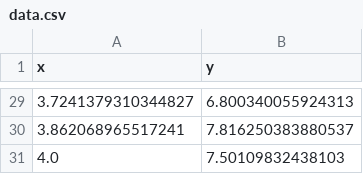
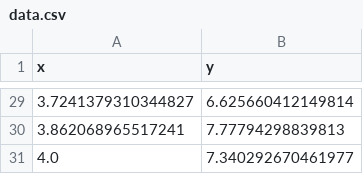
Before and after one commit to pavlosprotopapas/course-starter-harvard, a CSV file: jn/data.csv, drawn as a sheet; only a part is shown, gaps mark what is left out; the diff covers the shown part only.

```diff
--- a/jn/data.csv
+++ b/jn/data.csv
@@ -29,3 +29,3 @@ x,y
-3.7241379310344827,6.800340055924313
-3.862068965517241,7.816250383880537
-4.0,7.50109832438103
+3.7241379310344827 ,6.625660412149814
+3.862068965517241  ,7.77794298839813
+4.0                ,7.340292670461977
```
Also changed, not shown: 27 edited cells elsewhere in this file, 10 other files.
